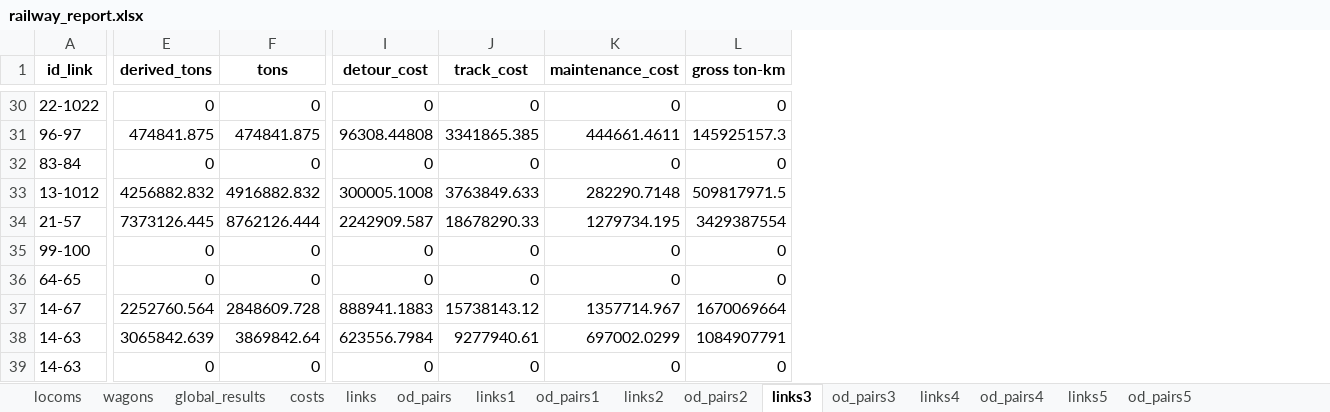
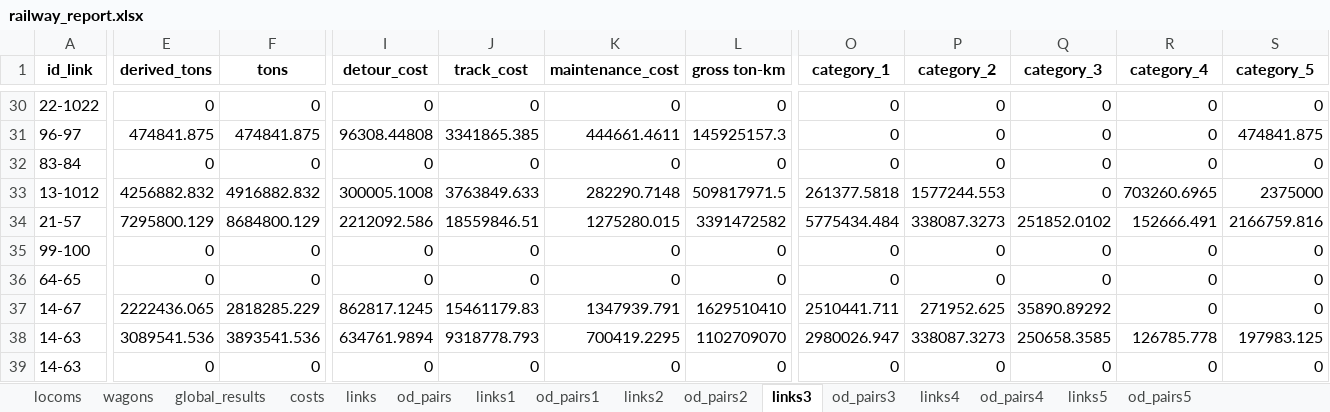
Before and after one commit to abenassi/freight-transport-network, an Excel workbook: reports/railway_report.xlsx, sheet links3, drawn as a sheet; only a part is shown, gaps mark what is left out; values as stored, in another font and other column widths than the file's, no borders; the diff covers the shown part only; the diff names each change by its address in the sheet, - before the commit and + after, or states it on an @@ line.

Commit message:
Add report of tons by category in links.

```diff
--- a/reports/railway_report.xlsx (sheet links3)
+++ b/reports/railway_report.xlsx (sheet links3)
+column O (category_1), rows 30-39: 0 | 0 | 0 | 261377.5818 | 5775434.484 | 0 | 0 | 2510441.711 | 2980026.947 | 0
+column P (category_2), rows 30-39: 0 | 0 | 0 | 1577244.553 | 338087.3273 | 0 | 0 | 271952.625 | 338087.3273 | 0
+column Q (category_3), rows 30-39: 0 | 0 | 0 | 0 | 251852.0102 | 0 | 0 | 35890.89292 | 250658.3585 | 0
+column R (category_4), rows 30-39: 0 | 0 | 0 | 703260.6965 | 152666.491 | 0 | 0 | 0 | 126785.778 | 0
+column S (category_5), rows 30-39: 0 | 474841.875 | 0 | 2375000 | 2166759.816 | 0 | 0 | 0 | 197983.125 | 0
-E34 (derived_tons): 7373126.445
+E34 (derived_tons): 7295800.129
-F34 (tons): 8762126.444
+F34 (tons): 8684800.129
-I34 (detour_cost): 2242909.587
+I34 (detour_cost): 2212092.586
-J34 (track_cost): 18678290.33
+J34 (track_cost): 18559846.51
-K34 (maintenance_cost): 1279734.195
+K34 (maintenance_cost): 1275280.015
-L34 (gross ton-km): 3429387554
+L34 (gross ton-km): 3391472582
-E37 (derived_tons): 2252760.564
+E37 (derived_tons): 2222436.065
-F37 (tons): 2848609.728
+F37 (tons): 2818285.229
-I37 (detour_cost): 888941.1883
+I37 (detour_cost): 862817.1245
-J37 (track_cost): 15738143.12
+J37 (track_cost): 15461179.83
-K37 (maintenance_cost): 1357714.967
+K37 (maintenance_cost): 1347939.791
-L37 (gross ton-km): 1670069664
+L37 (gross ton-km): 1629510410
-E38 (derived_tons): 3065842.639
+E38 (derived_tons): 3089541.536
-F38 (tons): 3869842.64
+F38 (tons): 3893541.536
-I38 (detour_cost): 623556.7984
+I38 (detour_cost): 634761.9894
-J38 (track_cost): 9277940.61
+J38 (track_cost): 9318778.793
-K38 (maintenance_cost): 697002.0299
+K38 (maintenance_cost): 700419.2295
-L38 (gross ton-km): 1084907791
+L38 (gross ton-km): 1102709070
```
Also changed, not shown: 338 edited cells elsewhere in this sheet, sheet od_pairs2, sheet od_pairs3, sheet od_pairs4, sheet links4, sheet links2, sheet costs, 6 more sheets, 4 other files.
